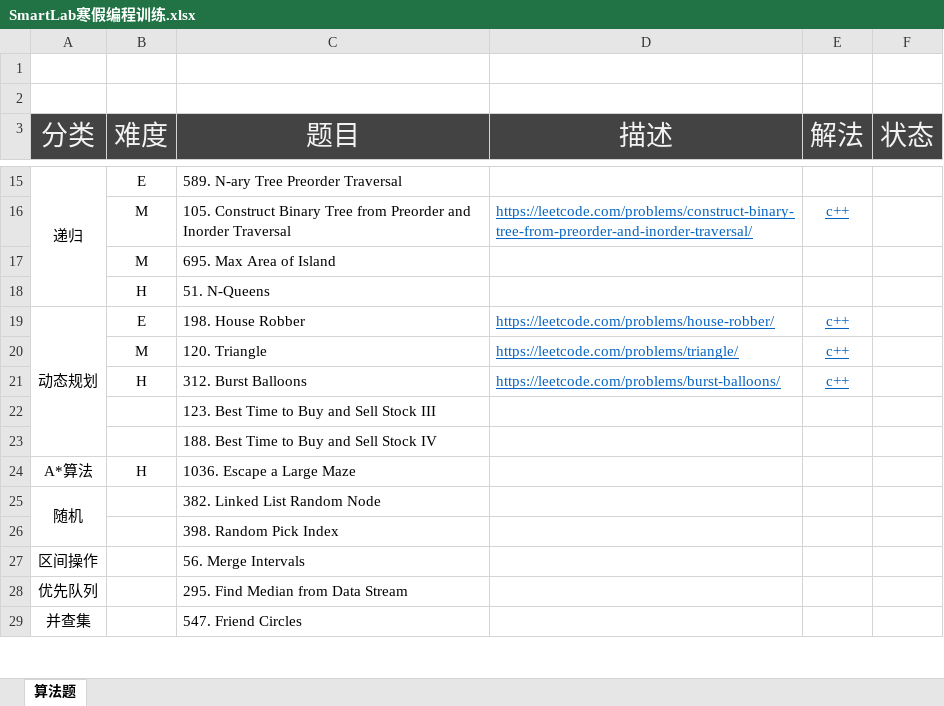
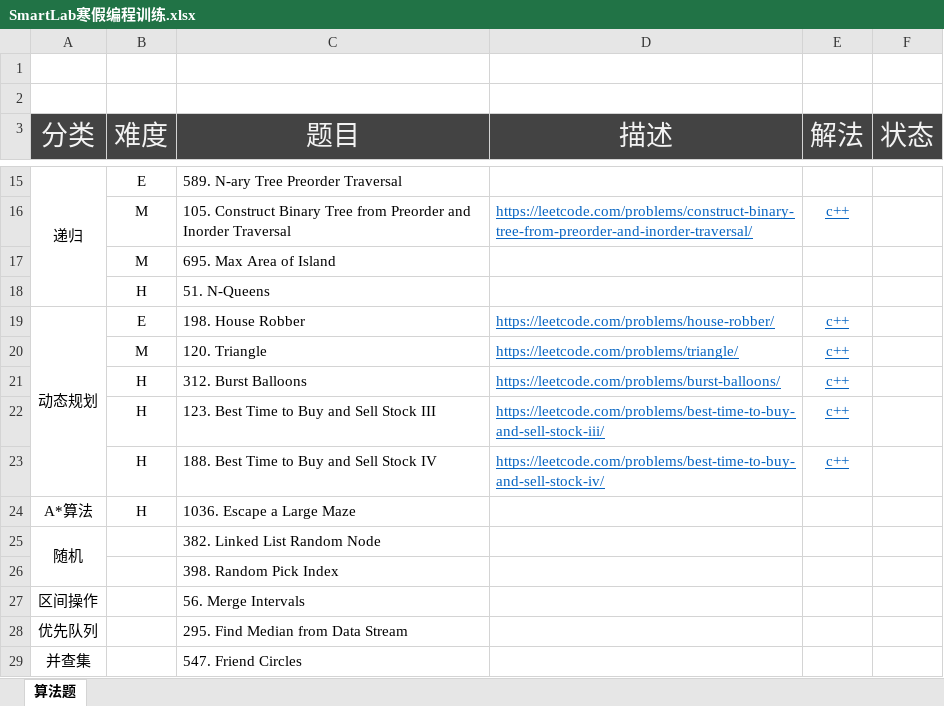
Before and after one commit to lyandut/MyLeetCode, an Excel workbook: SmartLab寒假编程训练.xlsx, sheet 算法题, drawn as a sheet; only a part is shown, gaps mark what is left out; values as stored, in another font and other column widths than the file's, no borders; the diff names each change by its address in the sheet, - before the commit and + after, or states it on an @@ line.

```diff
--- a/SmartLab寒假编程训练.xlsx (sheet 算法题)
+++ b/SmartLab寒假编程训练.xlsx (sheet 算法题)
-B22:B23 (难度): (empty)
+B22:B23 (难度): H
-D22 (描述): (empty)
+D22 (描述): https://leetcode.com/problems/best-time-to-buy-and-sell-stock-iii/
-E22:E23 (解法): (empty)
+E22:E23 (解法): c++
-D23 (描述): (empty)
+D23 (描述): https://leetcode.com/problems/best-time-to-buy-and-sell-stock-iv/
```
Also changed, not shown: 7 other files.
